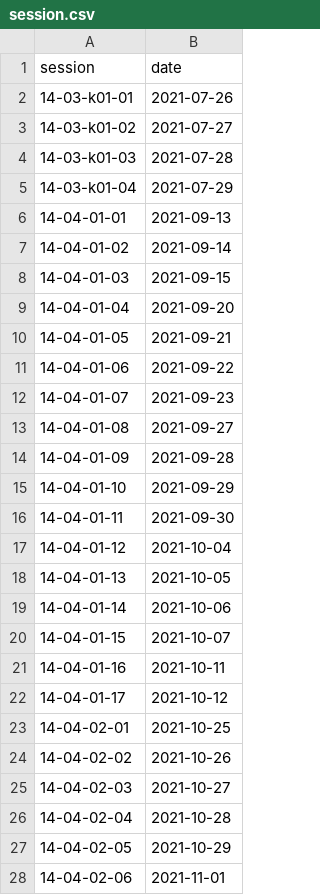
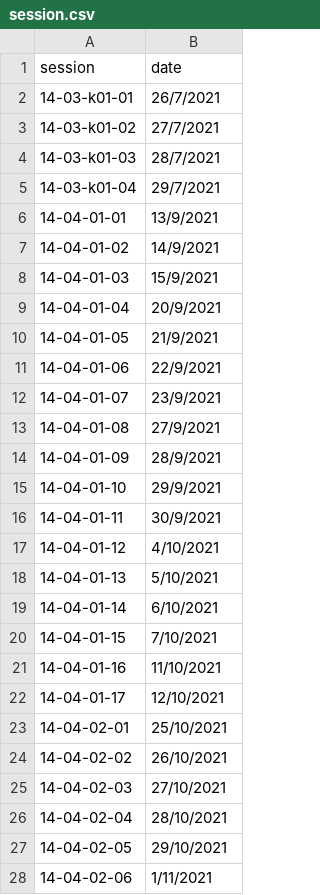
Before and after one commit to isaacebi/Hansard-Malaysia, a CSV file: data/session.csv, drawn as a sheet; only a part is shown; the diff covers the shown part only.

Commit message:
Update session.csv

```diff
--- a/data/session.csv
+++ b/data/session.csv
@@ -1,28 +1,28 @@
 session,date
-14-03-k01-01,2021-07-26
-14-03-k01-02,2021-07-27
-14-03-k01-03,2021-07-28
-14-03-k01-04,2021-07-29
-14-04-01-01,2021-09-13
-14-04-01-02,2021-09-14
-14-04-01-03,2021-09-15
-14-04-01-04,2021-09-20
-14-04-01-05,2021-09-21
-14-04-01-06,2021-09-22
-14-04-01-07,2021-09-23
-14-04-01-08,2021-09-27
-14-04-01-09,2021-09-28
-14-04-01-10,2021-09-29
-14-04-01-11,2021-09-30
-14-04-01-12,2021-10-04
-14-04-01-13,2021-10-05
-14-04-01-14,2021-10-06
-14-04-01-15,2021-10-07
-14-04-01-16,2021-10-11
-14-04-01-17,2021-10-12
-14-04-02-01,2021-10-25
-14-04-02-02,2021-10-26
-14-04-02-03,2021-10-27
-14-04-02-04,2021-10-28
-14-04-02-05,2021-10-29
-14-04-02-06,2021-11-01
+14-03-k01-01,26/7/2021
+14-03-k01-02,27/7/2021
+14-03-k01-03,28/7/2021
+14-03-k01-04,29/7/2021
+14-04-01-01,13/9/2021
+14-04-01-02,14/9/2021
+14-04-01-03,15/9/2021
+14-04-01-04,20/9/2021
+14-04-01-05,21/9/2021
+14-04-01-06,22/9/2021
+14-04-01-07,23/9/2021
+14-04-01-08,27/9/2021
+14-04-01-09,28/9/2021
+14-04-01-10,29/9/2021
+14-04-01-11,30/9/2021
+14-04-01-12,4/10/2021
+14-04-01-13,5/10/2021
+14-04-01-14,6/10/2021
+14-04-01-15,7/10/2021
+14-04-01-16,11/10/2021
+14-04-01-17,12/10/2021
+14-04-02-01,25/10/2021
+14-04-02-02,26/10/2021
+14-04-02-03,27/10/2021
+14-04-02-04,28/10/2021
+14-04-02-05,29/10/2021
+14-04-02-06,1/11/2021
```
Also changed, not shown: 4 added rows and 57 edited cells elsewhere in this file.
